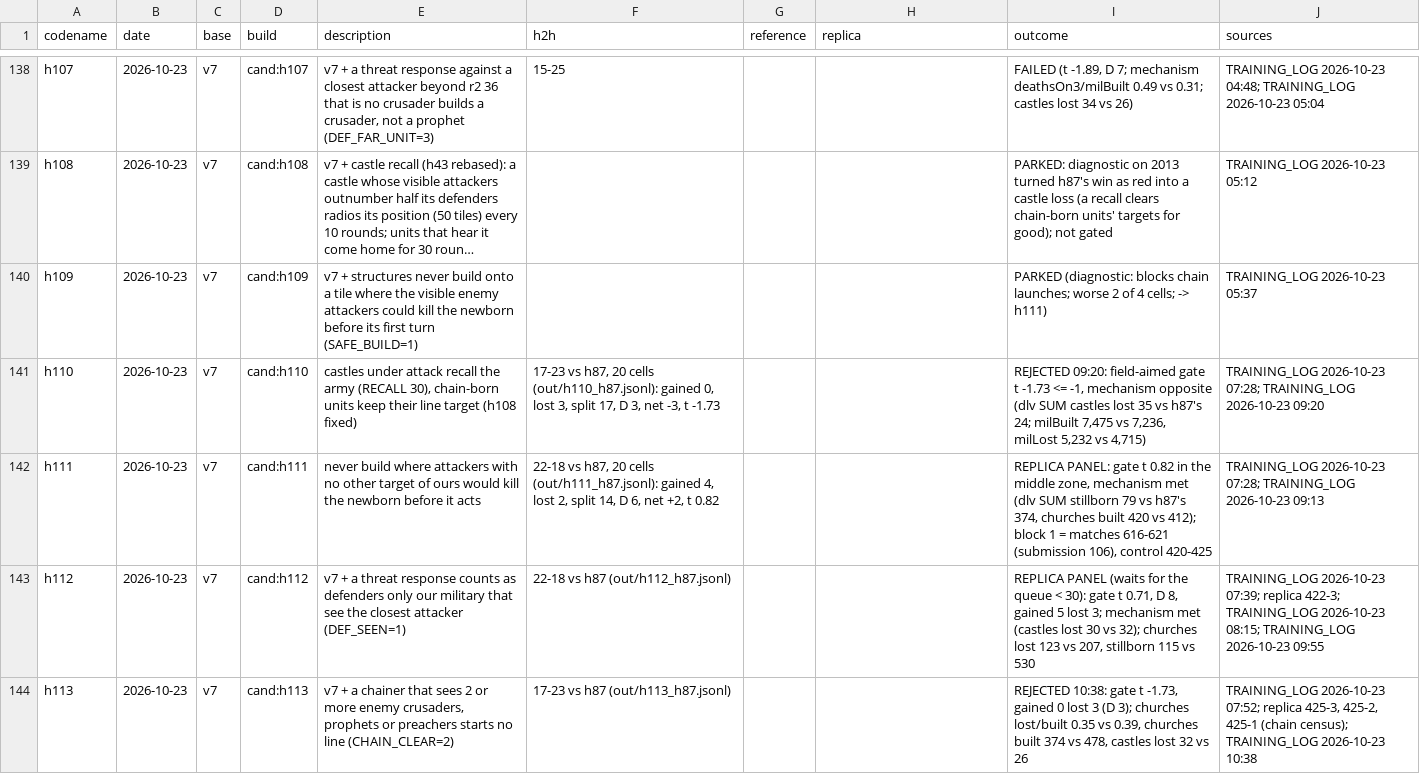
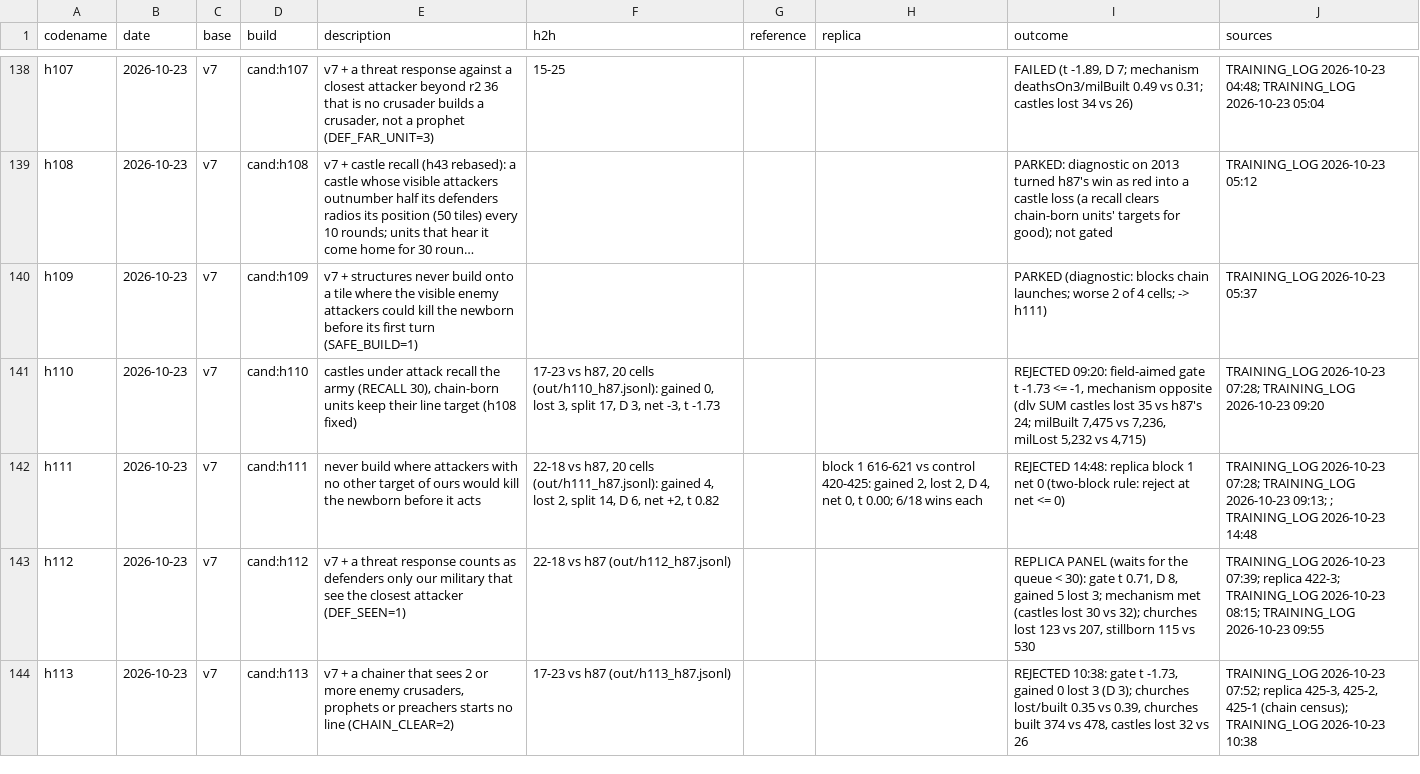
Before and after one commit to terryvanbelle/battlecode19-vibe, a CSV file: progress/attempts.csv, drawn as a sheet; only a part is shown, gaps mark what is left out; long unchanged cells end in ….

```diff
--- a/progress/attempts.csv
+++ b/progress/attempts.csv
@@ -141,3 +141,3 @@ h109,2026-10-23,v7,cand:h109,v7 + structures never build onto a tile where the v
 h110,2026-10-23,v7,cand:h110,"castles under attack recall the army (RECALL 30), chain-born units keep their line target (h108 fixed)","17-23 vs h87, 20 cells (out/h110_h87.jsonl): gained 0, lost 3, split 17, D 3, net -3, t -1.73",,,"REJECTED 09:20: field-aimed gate t -1.73 <= -1, mechanism opposite (dlv SUM castles lost 35 vs h87's 24; milBuilt 7,475 vs 7,236, milLost 5,232 vs 4,715)",TRAINING_LOG 2026-10-23 07:28; TRAINING_LOG 2026-10-23 09:20
-h111,2026-10-23,v7,cand:h111,never build where attackers with no other target of ours would kill the newborn before it acts,"22-18 vs h87, 20 cells (out/h111_h87.jsonl): gained 4, lost 2, split 14, D 6, net +2, t 0.82",,,"REPLICA PANEL: gate t 0.82 in the middle zone, mechanism met (dlv SUM stillborn 79 vs h87's 374, churches built 420 vs 412); block 1 = matches 616-621 (submission 106), control 420-425",TRAINING_LOG 2026-10-23 07:28; TRAINING_LOG 2026-10-23 09:13
+h111,2026-10-23,v7,cand:h111,never build where attackers with no other target of ours would kill the newborn before it acts,"22-18 vs h87, 20 cells (out/h111_h87.jsonl): gained 4, lost 2, split 14, D 6, net +2, t 0.82",,"block 1 616-621 vs control 420-425: gained 2, lost 2, D 4, net 0, t 0.00; 6/18 wins each",REJECTED 14:48: replica block 1 net 0 (two-block rule: reject at net <= 0),TRAINING_LOG 2026-10-23 07:28; TRAINING_LOG 2026-10-23 09:13; ; TRAINING_LOG 2026-10-23 14:48
 h112,2026-10-23,v7,cand:h112,v7 + a threat response counts as defenders only our military that see the closest attacker (DEF_SEEN=1),22-18 vs h87 (out/h112_h87.jsonl),,,"REPLICA PANEL (waits for the queue < 30): gate t 0.71, D 8, gained 5 lost 3; mechanism met (castles lost 30 vs 32); churches lost 123 vs 207, stillborn 115 vs 530",TRAINING_LOG 2026-10-23 07:39; replica 422-3; TRAINING_LOG 2026-10-23 08:15; TRAINING_LOG 2026-10-23 09:55
```
Also changed, not shown: 3 other files.
